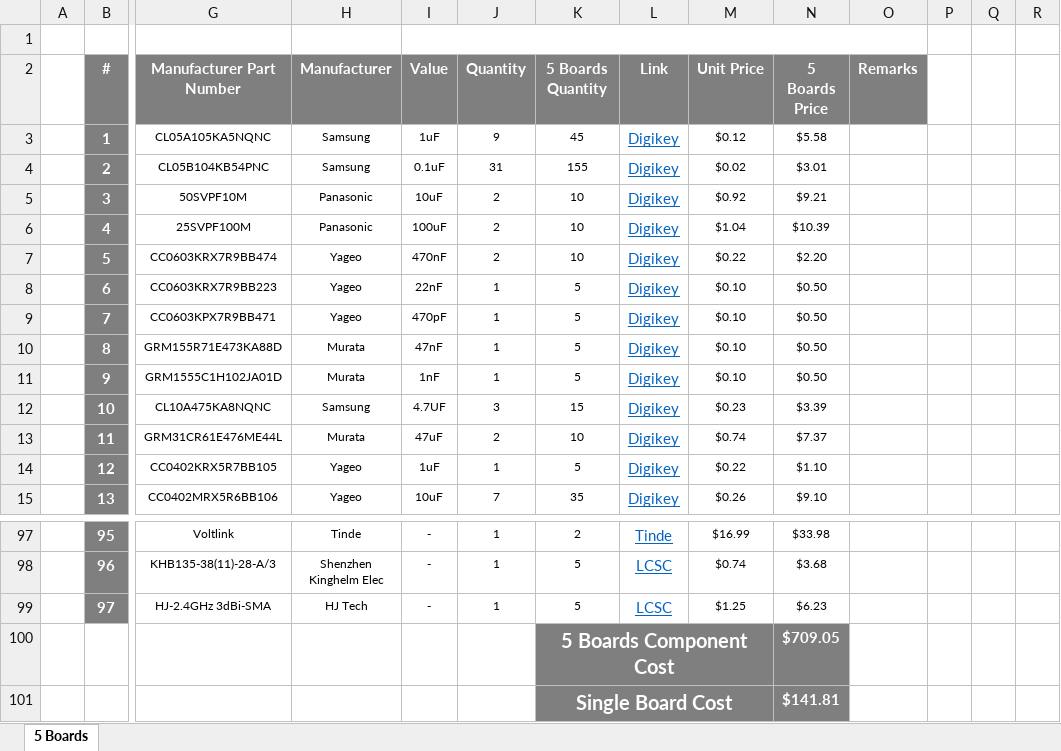
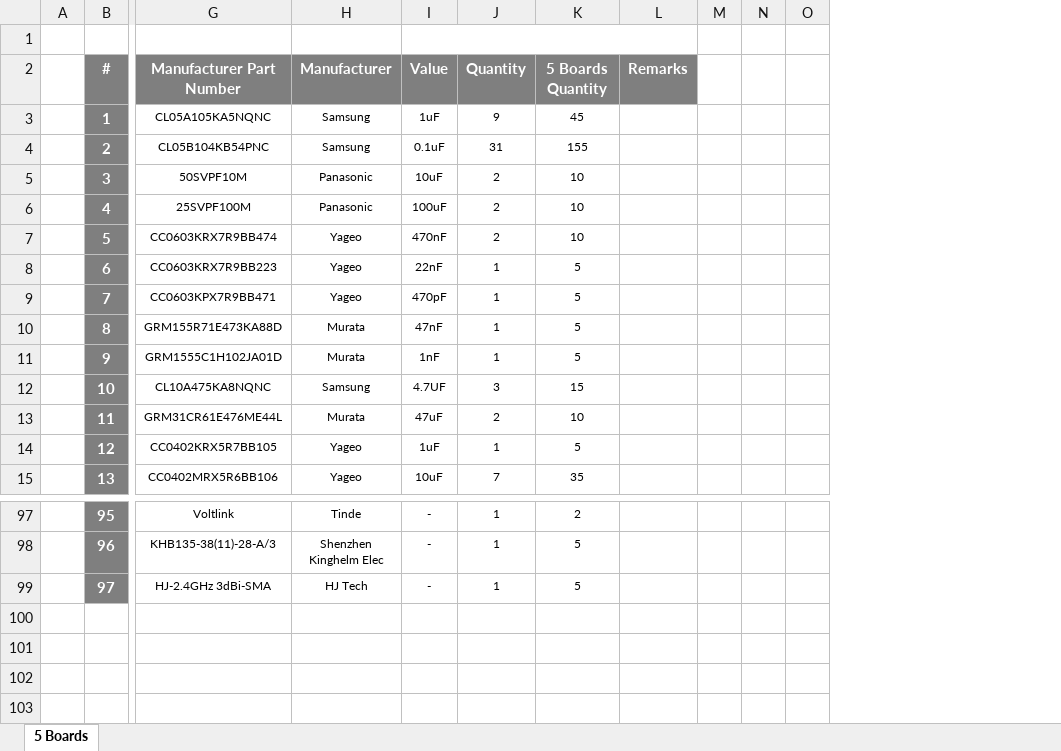
Before and after one commit to eSpark-Consulting-Group/johncox-fmmdesign, an Excel workbook: Design-Files/FMM-v1.0/BOM/Client-BOM-FMM-v1.0.xlsx, sheet 5 Boards, drawn as a sheet; only a part is shown, gaps mark what is left out; values as stored, in another font and other column widths than the file's, no borders; charts and pictures not drawn; rows hold the shown columns only; the diff names each change by its address in the sheet, - before the commit and + after, or states it on an @@ line.

Commit message:
Pushed client BOM (without pricing)

```diff
--- a/Design-Files/FMM-v1.0/BOM/Client-BOM-FMM-v1.0.xlsx (sheet 5 Boards)
+++ b/Design-Files/FMM-v1.0/BOM/Client-BOM-FMM-v1.0.xlsx (sheet 5 Boards)
-column L (Link), rows 3-15: all Digikey; rows 97-99: Tinde | LCSC | LCSC
-column M (Unit Price), rows 3-15: $0.12 | $0.02 | $0.92 | $1.04 | $0.22 | $0.10 | $0.10 | $0.10 | $0.10 | $0.23 | $0.74 | $0.22 | $0.26; rows 97-99: $16.99 | $0.74 | $1.25
-column N (5 Boards Price), rows 3-15: $5.58 | $3.01 | $9.21 | $10.39 | $2.20 | $0.50 | $0.50 | $0.50 | $0.50 | $3.39 | $7.37 | $1.10 | $9.10; rows 97-99: $33.98 | $3.68 | $6.23
-row 100:  |  |  |  |  |  | 5 Boards Component Cost |  |  | $709.05
-row 101:  |  |  |  |  |  | Single Board Cost |  |  | $141.81
```
Also changed, not shown: formulas that keep their value, charts or pictures, 1 other file.
